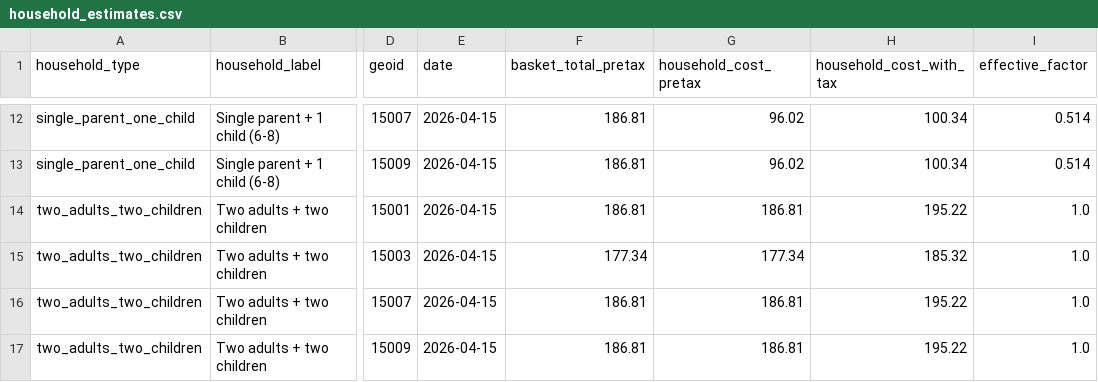
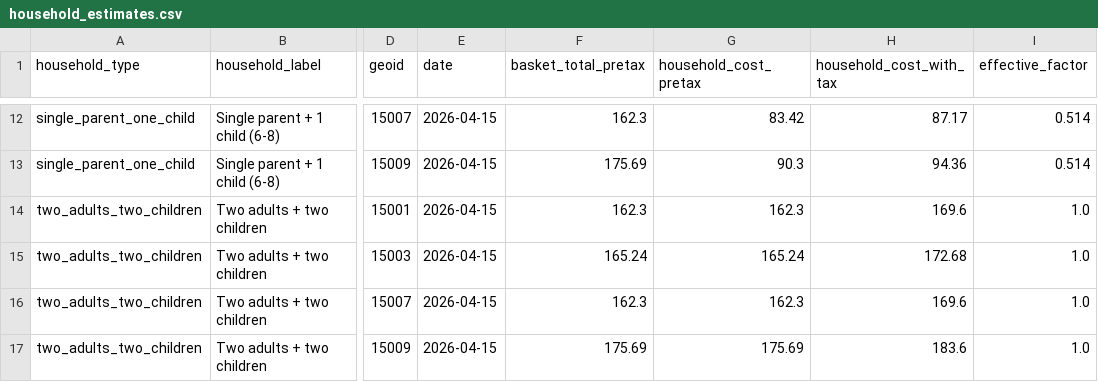
Before and after one commit to dtomkatsu/cost-of-living, a CSV file: data/output/household_estimates.csv, drawn as a sheet; only a part is shown, gaps mark what is left out; the diff covers the shown part only; the diff names each change by its address in the sheet, - before the commit and + after, or states it on an @@ line.

```diff
--- a/data/output/household_estimates.csv
+++ b/data/output/household_estimates.csv
-F12 (basket_total_pretax): 186.81
+F12 (basket_total_pretax): 162.3
-G12 (household_cost_pretax): 96.02
+G12 (household_cost_pretax): 83.42
-H12 (household_cost_with_tax): 100.34
+H12 (household_cost_with_tax): 87.17
-F13 (basket_total_pretax): 186.81
+F13 (basket_total_pretax): 175.69
-G13 (household_cost_pretax): 96.02
+G13 (household_cost_pretax): 90.3
-H13 (household_cost_with_tax): 100.34
+H13 (household_cost_with_tax): 94.36
-F14 (basket_total_pretax): 186.81
+F14 (basket_total_pretax): 162.3
-G14 (household_cost_pretax): 186.81
+G14 (household_cost_pretax): 162.3
-H14 (household_cost_with_tax): 195.22
+H14 (household_cost_with_tax): 169.6
-F15 (basket_total_pretax): 177.34
+F15 (basket_total_pretax): 165.24
-G15 (household_cost_pretax): 177.34
+G15 (household_cost_pretax): 165.24
-H15 (household_cost_with_tax): 185.32
+H15 (household_cost_with_tax): 172.68
-F16 (basket_total_pretax): 186.81
+F16 (basket_total_pretax): 162.3
-G16 (household_cost_pretax): 186.81
+G16 (household_cost_pretax): 162.3
-H16 (household_cost_with_tax): 195.22
+H16 (household_cost_with_tax): 169.6
-F17 (basket_total_pretax): 186.81
+F17 (basket_total_pretax): 175.69
-G17 (household_cost_pretax): 186.81
+G17 (household_cost_pretax): 175.69
-H17 (household_cost_with_tax): 195.22
+H17 (household_cost_with_tax): 183.6
```
Also changed, not shown: 30 edited cells elsewhere in this file, data/output/chain_comparison.csv, data/output/county_comparison.csv, 6 other files.
